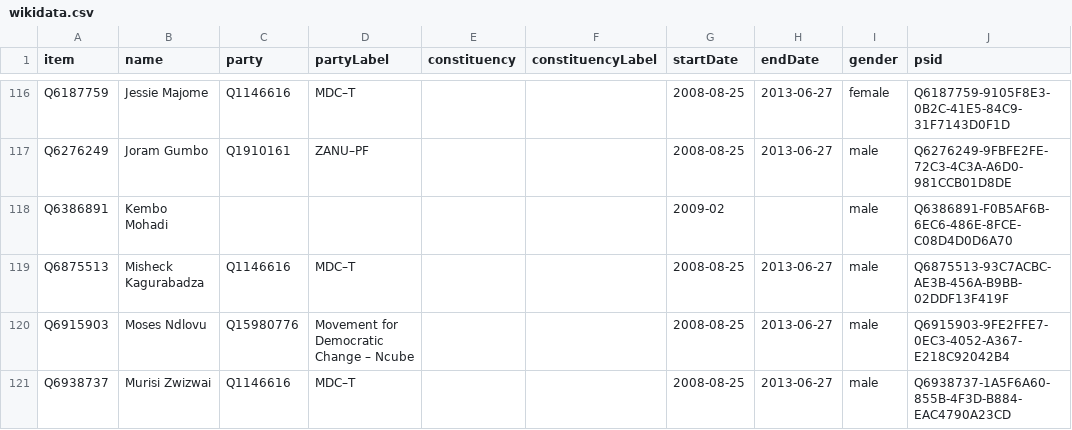
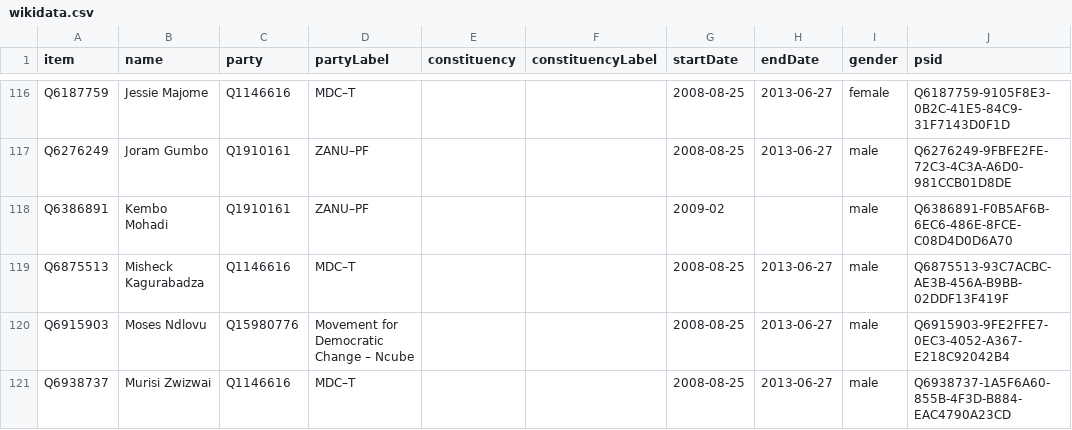
Before and after one commit to every-politician-scrapers/zimbabwe, a CSV file: sources/assembly-7-wp/wikidata.csv, drawn as a sheet; only a part is shown, gaps mark what is left out.

Commit message:
Compare external sources to Wikidata

```diff
--- a/sources/assembly-7-wp/wikidata.csv
+++ b/sources/assembly-7-wp/wikidata.csv
@@ -117,3 +117,3 @@ Q6187759,Jessie Majome,Q1146616,MDC–T,,,2008-08-25,2013-06-27,female,Q6187759-
 Q6276249,Joram Gumbo,Q1910161,ZANU–PF,,,2008-08-25,2013-06-27,male,Q6276249-9FBFE2FE-72C3-4C3A-A6D0-981CCB01D8DE
-Q6386891,Kembo Mohadi,,,,,2009-02,,male,Q6386891-F0B5AF6B-6EC6-486E-8FCE-C08D4D0D6A70
+Q6386891,Kembo Mohadi,Q1910161,ZANU–PF,,,2009-02,,male,Q6386891-F0B5AF6B-6EC6-486E-8FCE-C08D4D0D6A70
 Q6875513,Misheck Kagurabadza,Q1146616,MDC–T,,,2008-08-25,2013-06-27,male,Q6875513-93C7ACBC-AE3B-456A-B9BB-02DDF13F419F
```
Also changed, not shown: sources/assembly-8-wp/wikidata.csv, sources/enwiki/diff.csv, 14 other files.
